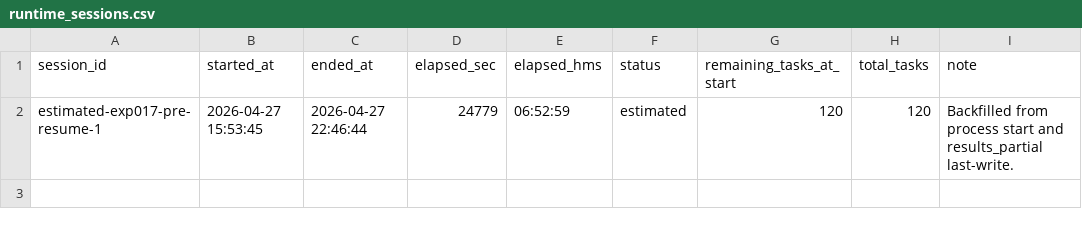
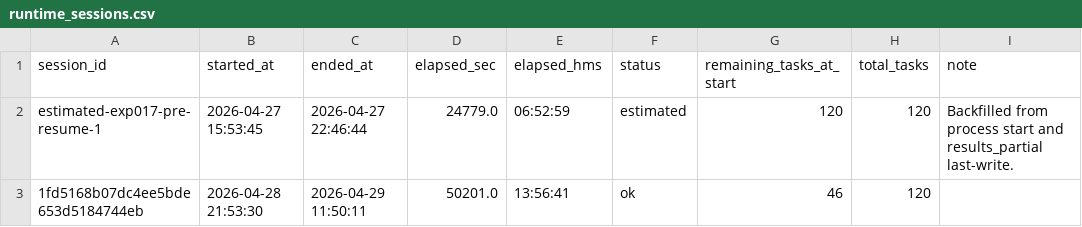
Before and after one commit to makitsukasa/Invariance-Testing-for-RL-Explanations, a CSV file: experiments/results/exp017_cmnist_shap_psweep_30seeds/runtime_sessions.csv, drawn as a sheet.

```diff
--- a/experiments/results/exp017_cmnist_shap_psweep_30seeds/runtime_sessions.csv
+++ b/experiments/results/exp017_cmnist_shap_psweep_30seeds/runtime_sessions.csv
@@ -1,2 +1,3 @@
 session_id,started_at,ended_at,elapsed_sec,elapsed_hms,status,remaining_tasks_at_start,total_tasks,note
-estimated-exp017-pre-resume-1,2026-04-27 15:53:45,2026-04-27 22:46:44,24779,06:52:59,estimated,120,120,Backfilled from process start and results_partial last-write.
+estimated-exp017-pre-resume-1,2026-04-27 15:53:45,2026-04-27 22:46:44,24779.0,06:52:59,estimated,120,120,Backfilled from process start and results_partial last-write.
+1fd5168b07dc4ee5bde653d5184744eb,2026-04-28 21:53:30,2026-04-29 11:50:11,50201.0,13:56:41,ok,46,120,
```
Also changed, not shown: experiments/results/exp018_waterbirds_30seeds/results_partial.csv, 24 other files.
